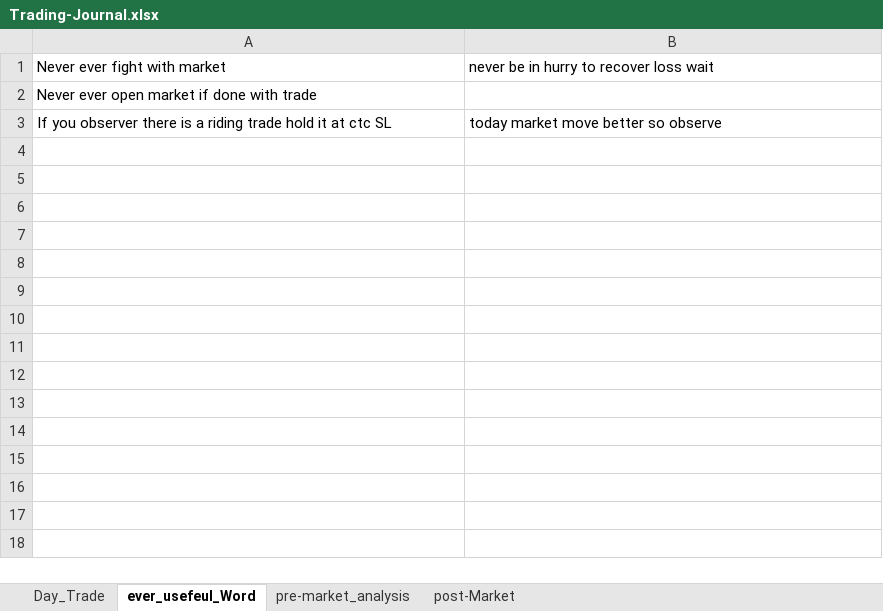
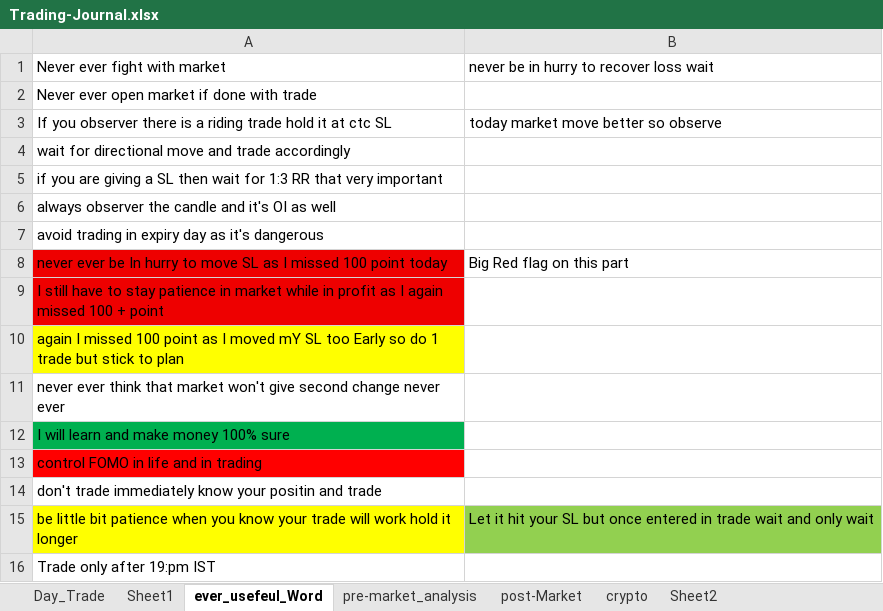
Before and after one commit to bikennepal/journel, an Excel workbook: Trading-Journal.xlsx, sheet ever_usefeul_Word, drawn as a sheet; values as stored, in another font and other column widths than the file's, no borders; the diff names each change by its address in the sheet, - before the commit and + after, or states it on an @@ line.

```diff
--- a/Trading-Journal.xlsx (sheet ever_usefeul_Word)
+++ b/Trading-Journal.xlsx (sheet ever_usefeul_Word)
+sheet tab: Sheet1
+sheet tab: crypto
+sheet tab: Sheet2
+row 4: wait for directional move and trade accordingly
+row 5: if you are giving a SL then wait for 1:3 RR that very important
+row 6: always observer the candle and it's OI as well
+row 7: avoid trading in expiry day as it's dangerous
+row 8: never ever be In hurry to move SL as I missed 100 point today | Big Red flag on this part
+row 9: I still have to stay patience in market while in profit as I again missed 100 + point
+row 10: again I missed 100 point as I moved mY SL too Early so do 1 trade but stick to plan
+row 11: never ever think that market won't give second change never ever
+row 12: I will learn and make money 100% sure
+row 13: control FOMO in life and in trading
+row 14: don't trade immediately know your positin and trade
+row 15: be little bit patience when you know your trade will work hold it longer | Let it hit your SL but once entered in trade wait and only wait
+row 16: Trade only after 19:pm IST
```
Also changed, not shown: sheet Day_Trade, sheet post-Market, sheet pre-market_analysis, charts or pictures.
